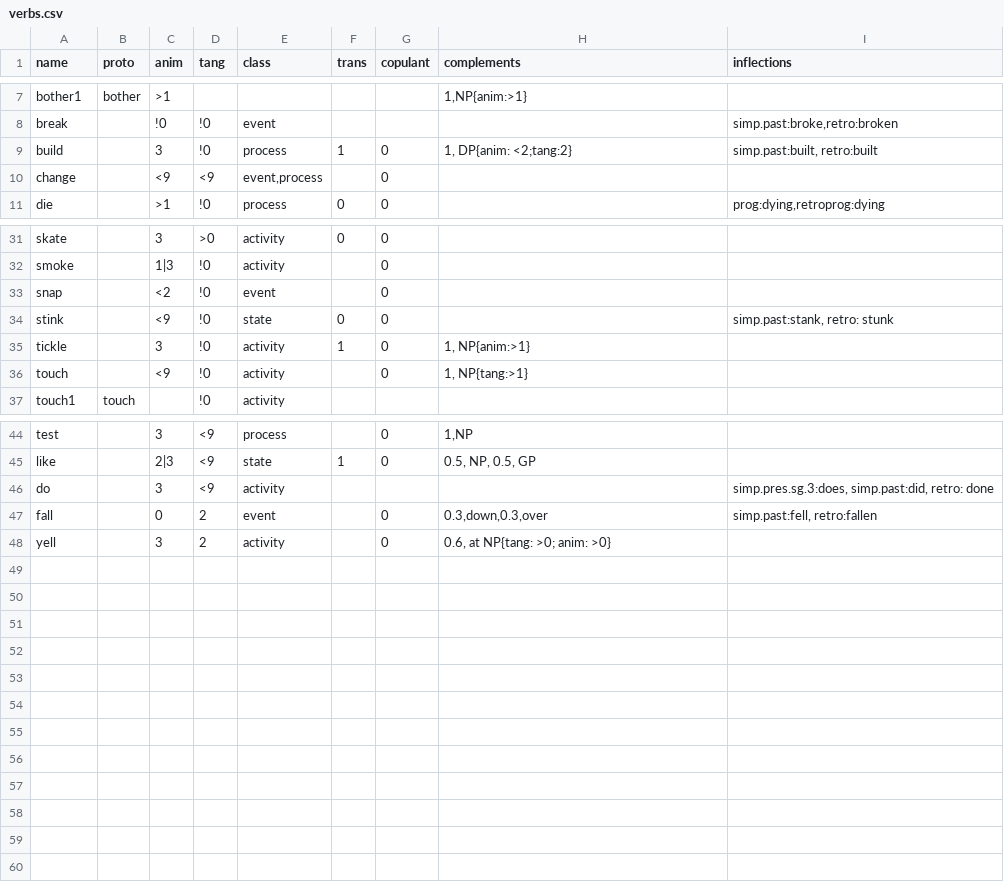
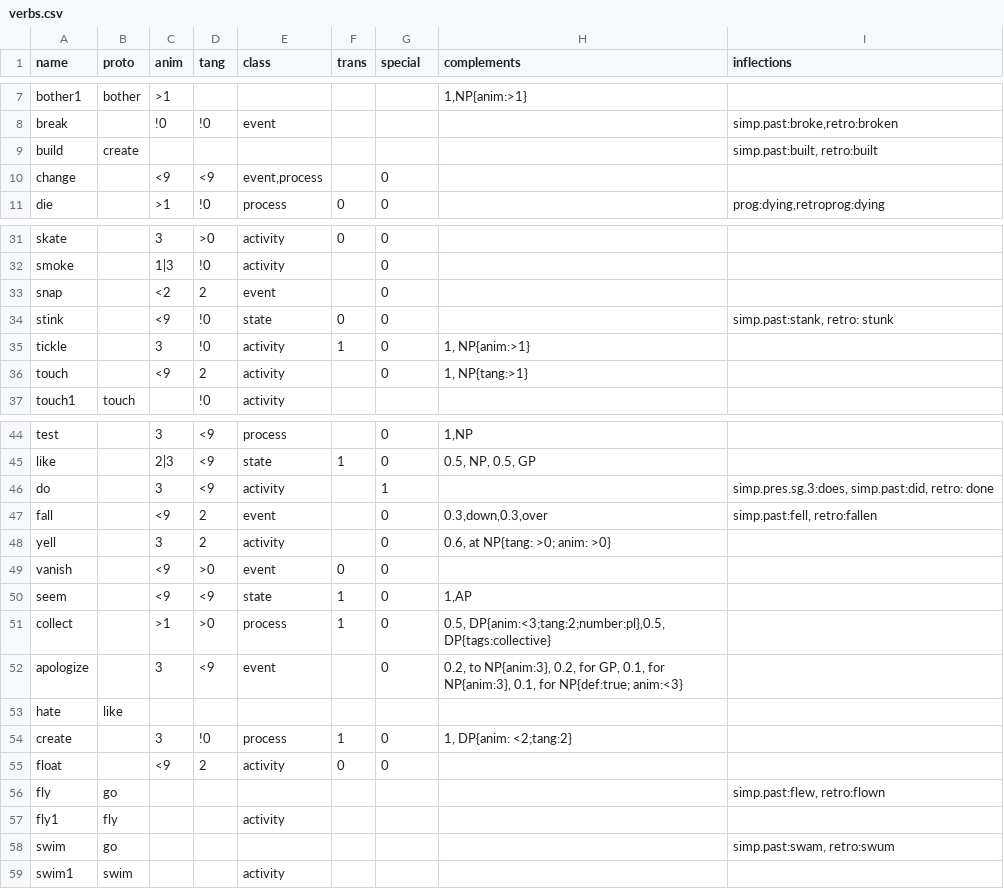
Before and after one commit to Lomacar/Random-Sentence-Generator, a CSV file: csv/verbs.csv, drawn as a sheet; only a part is shown, gaps mark what is left out; the diff names each change by its address in the sheet, - before the commit and + after, or states it on an @@ line.

```diff
--- a/csv/verbs.csv
+++ b/csv/verbs.csv
-G1: copulant
+G1: special
-B9 (proto): (empty)
+B9 (proto): create
-C9 (anim): 3
+C9 (anim): (empty)
-D9 (tang): !0
+D9 (tang): (empty)
-E9 (class): process
+E9 (class): (empty)
-F9 (trans): 1
+F9 (trans): (empty)
-G9 (special): 0
+G9 (special): (empty)
-H9 (complements): 1, DP{anim: <2;tang:2}
+H9 (complements): (empty)
-D33 (tang): !0
+D33 (tang): 2
-D36 (tang): !0
+D36 (tang): 2
-G46 (special): (empty)
+G46 (special): 1
-C47 (anim): 0
+C47 (anim): <9
+row 49: vanish |  | <9 | >0 | event | 0 | 0
+row 50: seem |  | <9 | <9 | state | 1 | 0 | 1,AP
+row 51: collect |  | >1 | >0 | process | 1 | 0 | 0.5, DP{anim:<3;tang:2;number:pl},0.5, DP{tags:collective}
+row 52: apologize |  | 3 | <9 | event |  | 0 | 0.2, to NP{anim:3}, 0.2, for GP, 0.1, for NP{anim:3}, 0.1, for NP{def:true; anim:<3}
+row 53: hate | like
+row 54: create |  | 3 | !0 | process | 1 | 0 | 1, DP{anim: <2;tang:2}
+row 55: float |  | <9 | 2 | activity | 0 | 0
+row 56: fly | go |  |  |  |  |  |  | simp.past:flew, retro:flown
+row 57: fly1 | fly |  |  | activity
+row 58: swim | go |  |  |  |  |  |  | simp.past:swam, retro:swum
+row 59: swim1 | swim |  |  | activity
```
Also changed, not shown: csv/nouns.csv, 4 other files.
